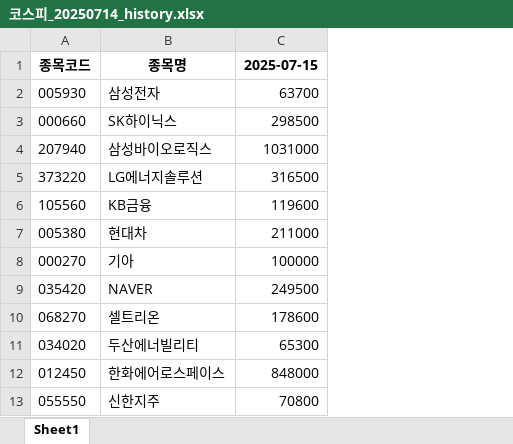
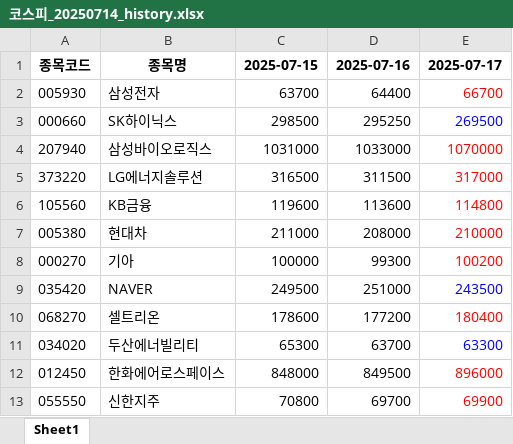
Before and after one commit to THSPSS/python_flask, an Excel workbook: data/tracking/코스피_20250714_history.xlsx, sheet Sheet1, drawn as a sheet; only a part is shown; values as stored, in another font and other column widths than the file's, no borders; the diff names each change by its address in the sheet, - before the commit and + after, or states it on an @@ line.

Commit message:
update track marekt price

```diff
--- a/data/tracking/코스피_20250714_history.xlsx (sheet Sheet1)
+++ b/data/tracking/코스피_20250714_history.xlsx (sheet Sheet1)
+column D, rows 1-13: 2025-07-16 | 64400 | 295250 | 1033000 | 311500 | 113600 | 208000 | 99300 | 251000 | 177200 | 63700 | 849500 | 69700
+column E, rows 1-13: 2025-07-17 | 66700 | 269500 | 1070000 | 317000 | 114800 | 210000 | 100200 | 243500 | 180400 | 63300 | 896000 | 69900
```
Also changed, not shown: data/tracking/코스닥_20250714_history.xlsx, 8 other files.
